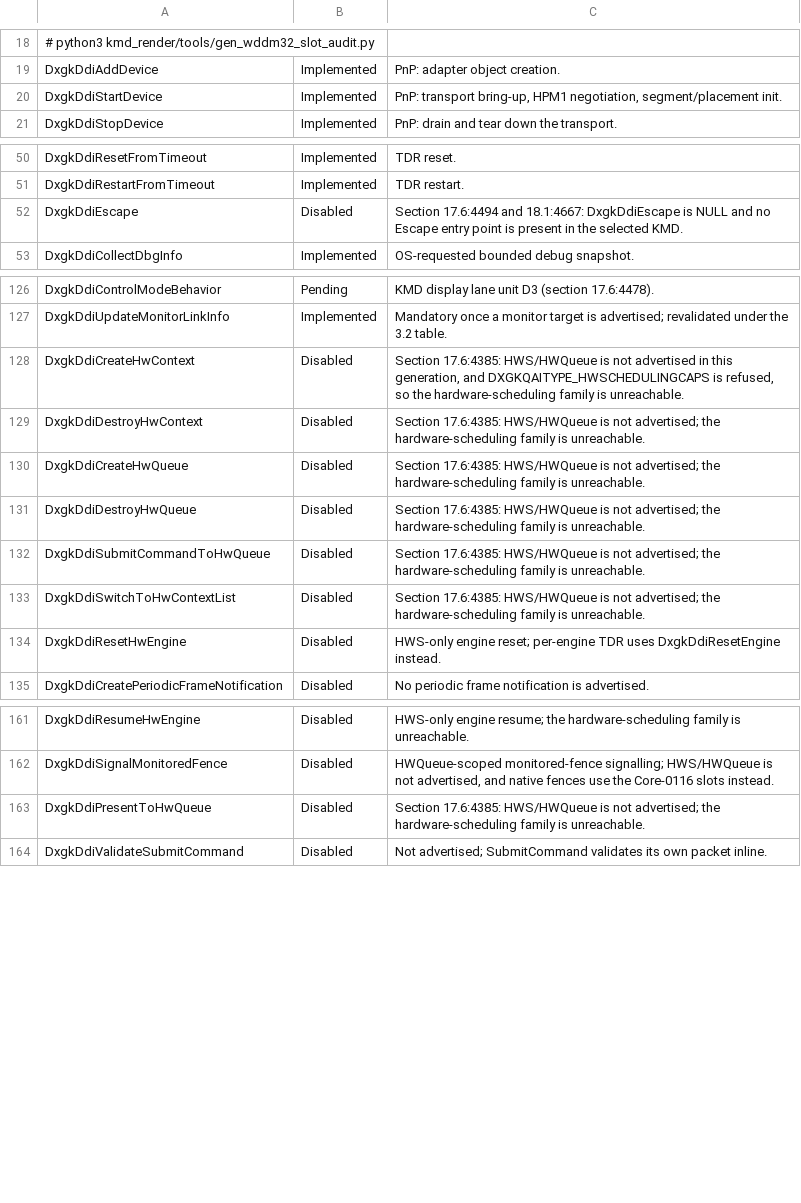
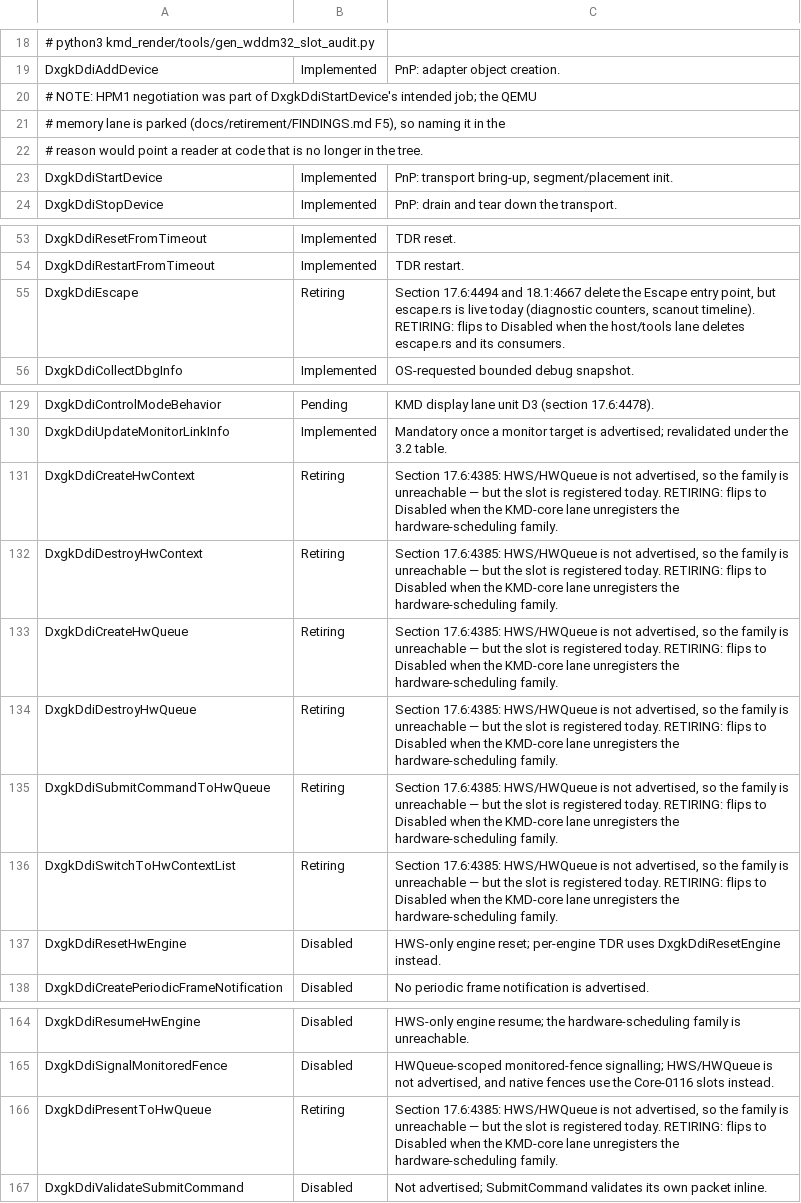
Before and after one commit to rupansh/helios, a TSV file: kmd_render/tools/wddm32_slot_classes.tsv, drawn as a sheet; only a part is shown, gaps mark what is left out.

```diff
--- a/kmd_render/tools/wddm32_slot_classes.tsv
+++ b/kmd_render/tools/wddm32_slot_classes.tsv
@@ -19,3 +19,6 @@
 DxgkDdiAddDevice	Implemented	PnP: adapter object creation.
-DxgkDdiStartDevice	Implemented	PnP: transport bring-up, HPM1 negotiation, segment/placement init.
+# NOTE: HPM1 negotiation was part of DxgkDdiStartDevice's intended job; the QEMU
+# memory lane is parked (docs/retirement/FINDINGS.md F5), so naming it in the
+# reason would point a reader at code that is no longer in the tree.
+DxgkDdiStartDevice	Implemented	PnP: transport bring-up, segment/placement init.
 DxgkDdiStopDevice	Implemented	PnP: drain and tear down the transport.
@@ -51,3 +54,3 @@ DxgkDdiResetFromTimeout	Implemented	TDR reset.
 DxgkDdiRestartFromTimeout	Implemented	TDR restart.
-DxgkDdiEscape	Disabled	Section 17.6:4494 and 18.1:4667: DxgkDdiEscape is NULL and no Escape entry point is present in the selected KMD.
+DxgkDdiEscape	Retiring	Section 17.6:4494 and 18.1:4667 delete the Escape entry point, but escape.rs is live today (diagnostic counters, scanout timeline). RETIRING: flips to Disabled when the host/tools lane deletes escape.rs and its consumers.
 DxgkDdiCollectDbgInfo	Implemented	OS-requested bounded debug snapshot.
@@ -127,8 +130,8 @@ DxgkDdiControlModeBehavior	Pending	KMD display lane unit D3 (section 17.6:4478).
 DxgkDdiUpdateMonitorLinkInfo	Implemented	Mandatory once a monitor target is advertised; revalidated under the 3.2 table.
-DxgkDdiCreateHwContext	Disabled	Section 17.6:4385: HWS/HWQueue is not advertised in this generation, and DXGKQAITYPE_HWSCHEDULINGCAPS is refused, so the hardware-scheduling family is unreachable.
-DxgkDdiDestroyHwContext	Disabled	Section 17.6:4385: HWS/HWQueue is not advertised; the hardware-scheduling family is unreachable.
-DxgkDdiCreateHwQueue	Disabled	Section 17.6:4385: HWS/HWQueue is not advertised; the hardware-scheduling family is unreachable.
-DxgkDdiDestroyHwQueue	Disabled	Section 17.6:4385: HWS/HWQueue is not advertised; the hardware-scheduling family is unreachable.
-DxgkDdiSubmitCommandToHwQueue	Disabled	Section 17.6:4385: HWS/HWQueue is not advertised; the hardware-scheduling family is unreachable.
-DxgkDdiSwitchToHwContextList	Disabled	Section 17.6:4385: HWS/HWQueue is not advertised; the hardware-scheduling family is unreachable.
+DxgkDdiCreateHwContext	Retiring	Section 17.6:4385: HWS/HWQueue is not advertised, so the family is unreachable — but the slot is registered today. RETIRING: flips to Disabled when the KMD-core lane unregisters the hardware-scheduling family.
+DxgkDdiDestroyHwContext	Retiring	Section 17.6:4385: HWS/HWQueue is not advertised, so the family is unreachable — but the slot is registered today. RETIRING: flips to Disabled when the KMD-core lane unregisters the hardware-scheduling family.
+DxgkDdiCreateHwQueue	Retiring	Section 17.6:4385: HWS/HWQueue is not advertised, so the family is unreachable — but the slot is registered today. RETIRING: flips to Disabled when the KMD-core lane unregisters the hardware-scheduling family.
+DxgkDdiDestroyHwQueue	Retiring	Section 17.6:4385: HWS/HWQueue is not advertised, so the family is unreachable — but the slot is registered today. RETIRING: flips to Disabled when the KMD-core lane unregisters the hardware-scheduling family.
+DxgkDdiSubmitCommandToHwQueue	Retiring	Section 17.6:4385: HWS/HWQueue is not advertised, so the family is unreachable — but the slot is registered today. RETIRING: flips to Disabled when the KMD-core lane unregisters the hardware-scheduling family.
+DxgkDdiSwitchToHwContextList	Retiring	Section 17.6:4385: HWS/HWQueue is not advertised, so the family is unreachable — but the slot is registered today. RETIRING: flips to Disabled when the KMD-core lane unregisters the hardware-scheduling family.
 DxgkDdiResetHwEngine	Disabled	HWS-only engine reset; per-engine TDR uses DxgkDdiResetEngine instead.
@@ -162,3 +165,3 @@ DxgkDdiResumeHwEngine	Disabled	HWS-only engine resume; the hardware-scheduling f
 DxgkDdiSignalMonitoredFence	Disabled	HWQueue-scoped monitored-fence signalling; HWS/HWQueue is not advertised, and native fences use the Core-0116 slots instead.
-DxgkDdiPresentToHwQueue	Disabled	Section 17.6:4385: HWS/HWQueue is not advertised; the hardware-scheduling family is unreachable.
+DxgkDdiPresentToHwQueue	Retiring	Section 17.6:4385: HWS/HWQueue is not advertised, so the family is unreachable — but the slot is registered today. RETIRING: flips to Disabled when the KMD-core lane unregisters the hardware-scheduling family.
 DxgkDdiValidateSubmitCommand	Disabled	Not advertised; SubmitCommand validates its own packet inline.
```
Also changed, not shown: 3 other files.
